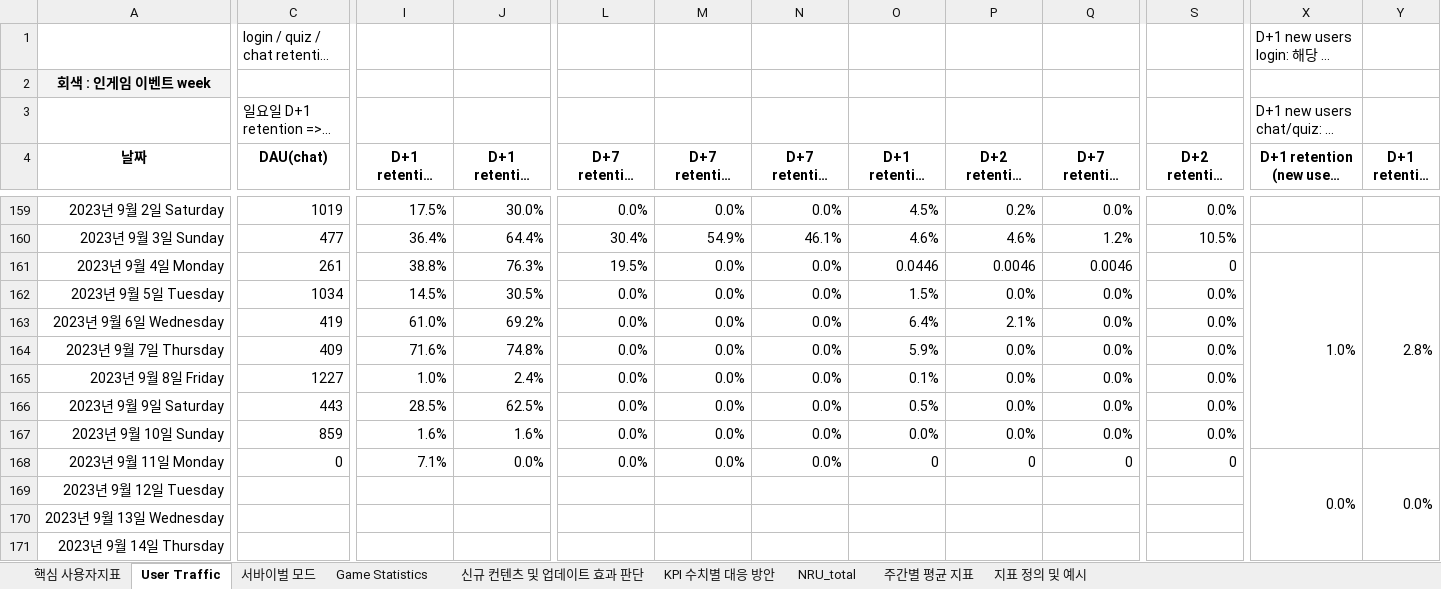
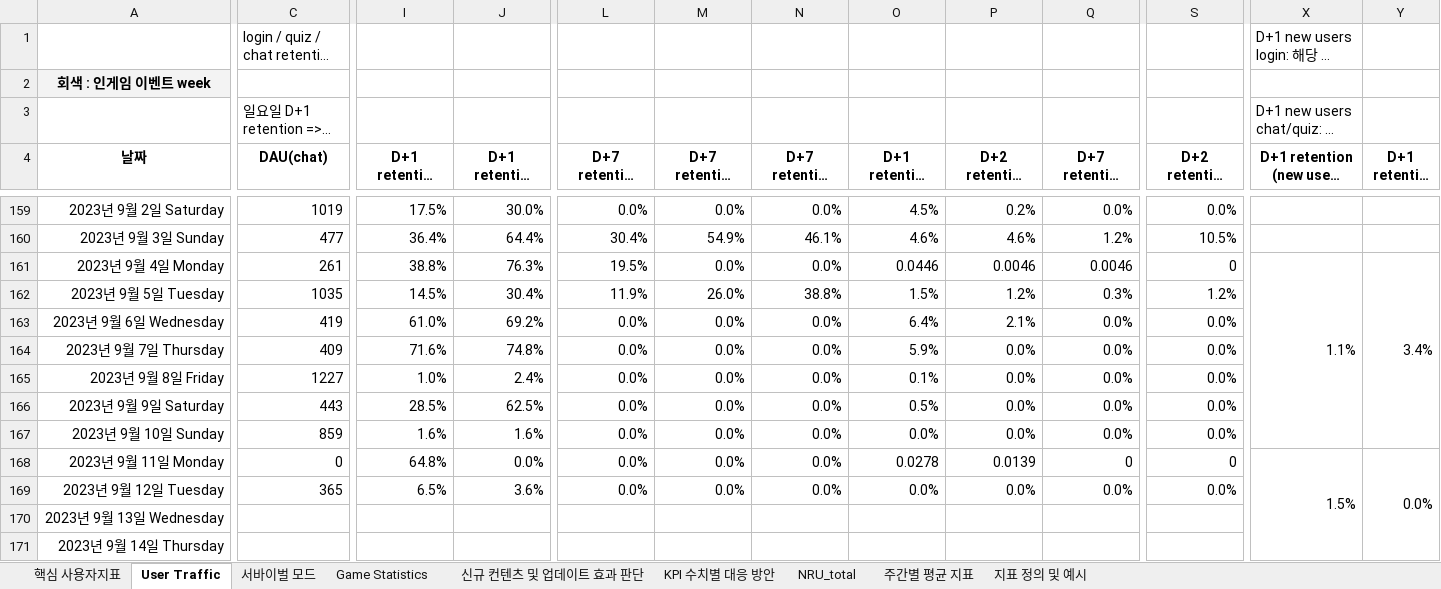
Before and after one commit to 121jsy/sr_analytics_1.0, an Excel workbook: 2023_스퀴즈런_사용자지표_.xlsx, sheet User Traffic, drawn as a sheet; only a part is shown, gaps mark what is left out; long unchanged cells end in …; values as stored, in another font and other column widths than the file's, no borders; conditional formats not drawn; removed rows and columns are numbered as before the commit, all else as after; rows hold the shown columns only; the diff covers the shown part only; the diff names each change by its address in the sheet, - before the commit and + after, or states it on an @@ line.

```diff
--- a/2023_스퀴즈런_사용자지표_.xlsx (sheet User Traffic)
+++ b/2023_스퀴즈런_사용자지표_.xlsx (sheet User Traffic)
-X161 (D+1 retention (new users login)): 1.0%
+X161 (D+1 retention (new users login)): 1.1%
-Y161 (D+1 retention (new users chat)): 2.8%
+Y161 (D+1 retention (new users chat)): 3.4%
-C162 (DAU(chat)): 1034
+C162 (DAU(chat)): 1035
-J162 (D+1 retention (chat)): 30.5%
+J162 (D+1 retention (chat)): 30.4%
-L162 (D+7 retention (login)): 0.0%
+L162 (D+7 retention (login)): 11.9%
-M162 (D+7 retention (chat)): 0.0%
+M162 (D+7 retention (chat)): 26.0%
-N162 (D+7 retention (quiz)): 0.0%
+N162 (D+7 retention (quiz)): 38.8%
-P162 (D+2 retention (nru login)): 0.0%
+P162 (D+2 retention (nru login)): 1.2%
-Q162 (D+7 retention (nru login)): 0.0%
+Q162 (D+7 retention (nru login)): 0.3%
-S162 (D+2 retention (nru chat)): 0.0%
+S162 (D+2 retention (nru chat)): 1.2%
-I168 (D+1 retention (login)): 7.1%
+I168 (D+1 retention (login)): 64.8%
-O168 (D+1 retention (nru login)): 0
+O168 (D+1 retention (nru login)): 0.0278
-P168 (D+2 retention (nru login)): 0
+P168 (D+2 retention (nru login)): 0.0139
-X168 (D+1 retention (new users login)): 0.0%
+X168 (D+1 retention (new users login)): 1.5%
-row 169: 2023년 9월 12일 Tuesday
+row 169: 2023년 9월 12일 Tuesday | 365 | 6.5% | 3.6% | 0.0% | 0.0% | 0.0% | 0.0% | 0.0% | 0.0% | 0.0%
```
Also changed, not shown: 10 edited cells elsewhere in this sheet, sheet Game Statistics, sheet 서바이벌 모드.
